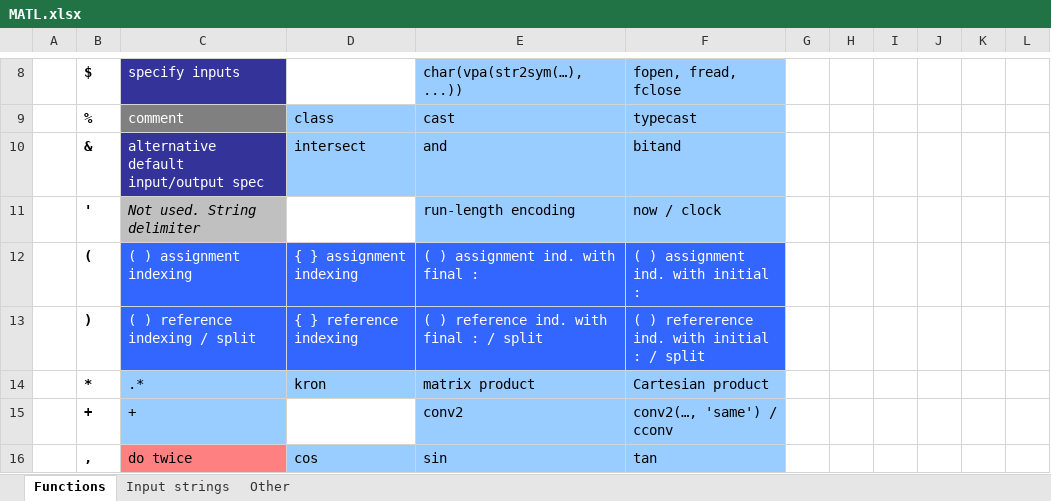
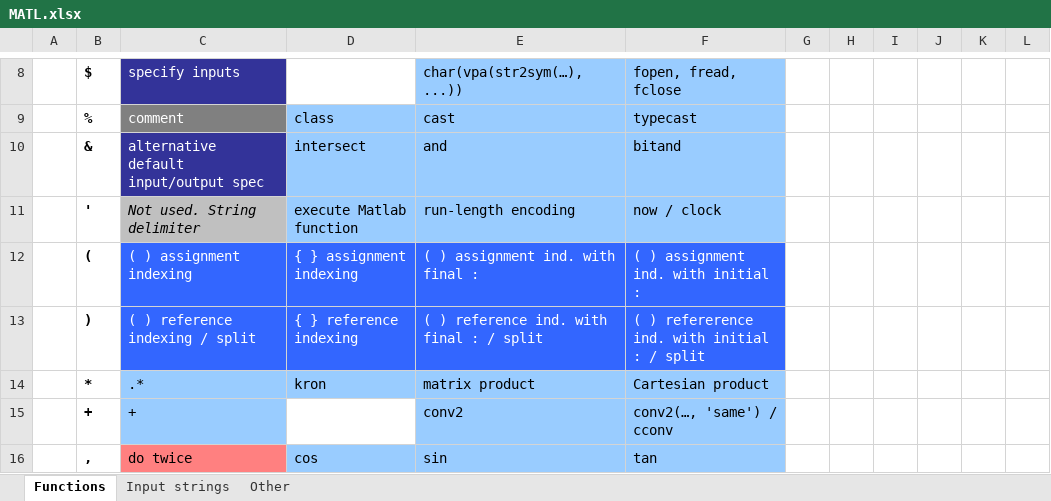
Before and after one commit to lmendo/MATL, an Excel workbook: spec/functionTable/MATL.xlsx, sheet Functions, drawn as a sheet; only a part is shown, gaps mark what is left out; values as stored, in another font and other column widths than the file's, no borders; the diff names each change by its address in the sheet, - before the commit and + after, or states it on an @@ line.

Commit message:
Moved "execute Matlab function" from `X$` to `X'`; and changed input order

```diff
--- a/spec/functionTable/MATL.xlsx (sheet Functions)
+++ b/spec/functionTable/MATL.xlsx (sheet Functions)
-D11: (empty)
+D11: execute Matlab function
-D11 fill: none
+D11 fill: #99CCFF
```
Also changed, not shown: 5 other files.
